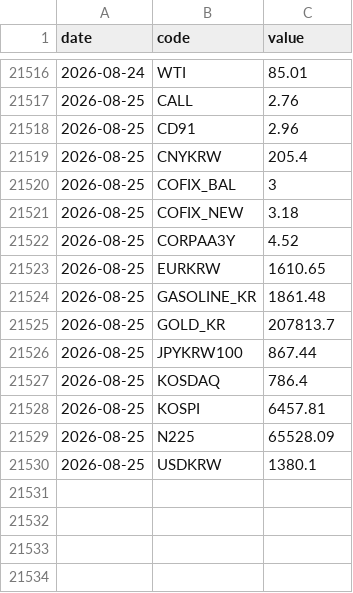
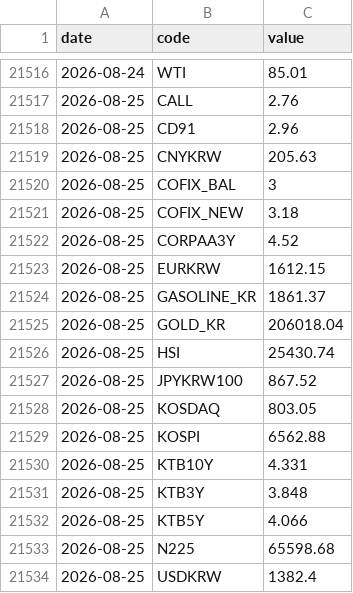
Before and after one commit to gpflatls-oss/invest-dashboard, a CSV file: history.csv, drawn as a sheet; only a part is shown, gaps mark what is left out.

```diff
--- a/history.csv
+++ b/history.csv
@@ -21518,3 +21518,3 @@ date,code,value
 2026-08-25,CD91,2.96
-2026-08-25,CNYKRW,205.4
+2026-08-25,CNYKRW,205.63
 2026-08-25,COFIX_BAL,3
@@ -21522,9 +21522,13 @@ date,code,value
 2026-08-25,CORPAA3Y,4.52
-2026-08-25,EURKRW,1610.65
-2026-08-25,GASOLINE_KR,1861.48
-2026-08-25,GOLD_KR,207813.7
-2026-08-25,JPYKRW100,867.44
-2026-08-25,KOSDAQ,786.4
-2026-08-25,KOSPI,6457.81
-2026-08-25,N225,65528.09
-2026-08-25,USDKRW,1380.1
+2026-08-25,EURKRW,1612.15
+2026-08-25,GASOLINE_KR,1861.37
+2026-08-25,GOLD_KR,206018.04
+2026-08-25,HSI,25430.74
+2026-08-25,JPYKRW100,867.52
+2026-08-25,KOSDAQ,803.05
+2026-08-25,KOSPI,6562.88
+2026-08-25,KTB10Y,4.331
+2026-08-25,KTB3Y,3.848
+2026-08-25,KTB5Y,4.066
+2026-08-25,N225,65598.68
+2026-08-25,USDKRW,1382.4
```
Also changed, not shown: 1 other file.
